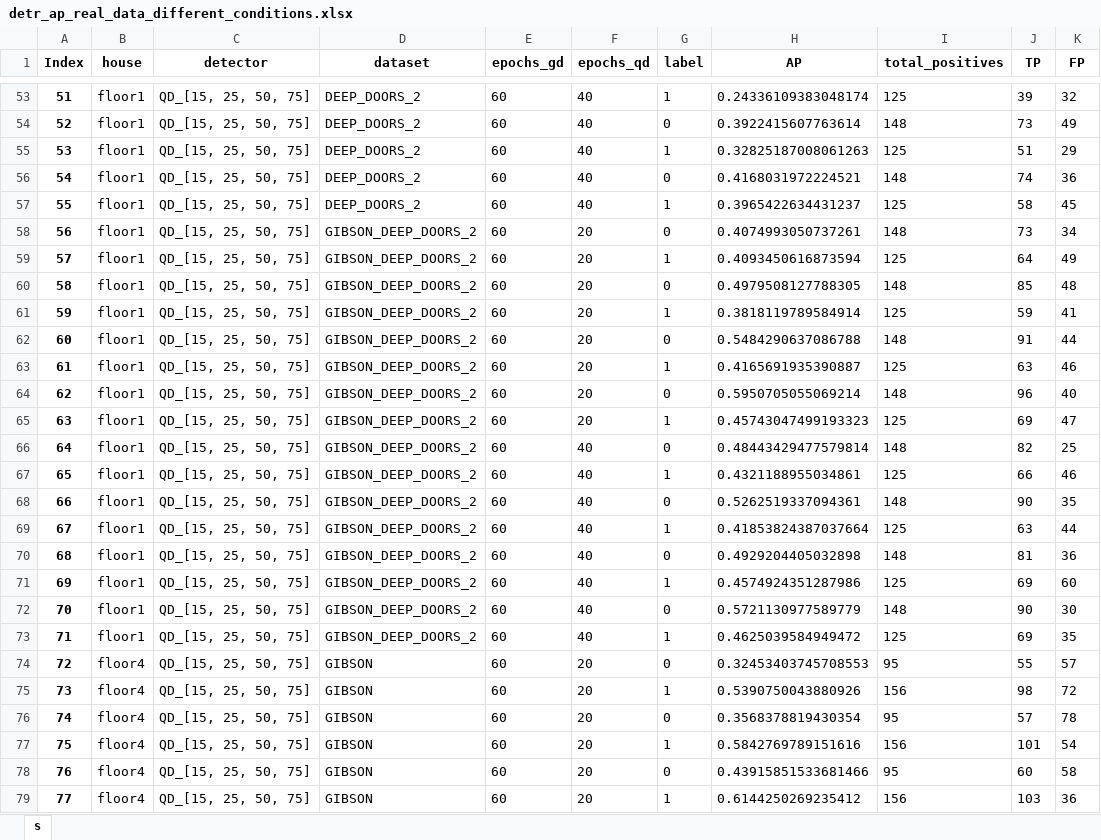
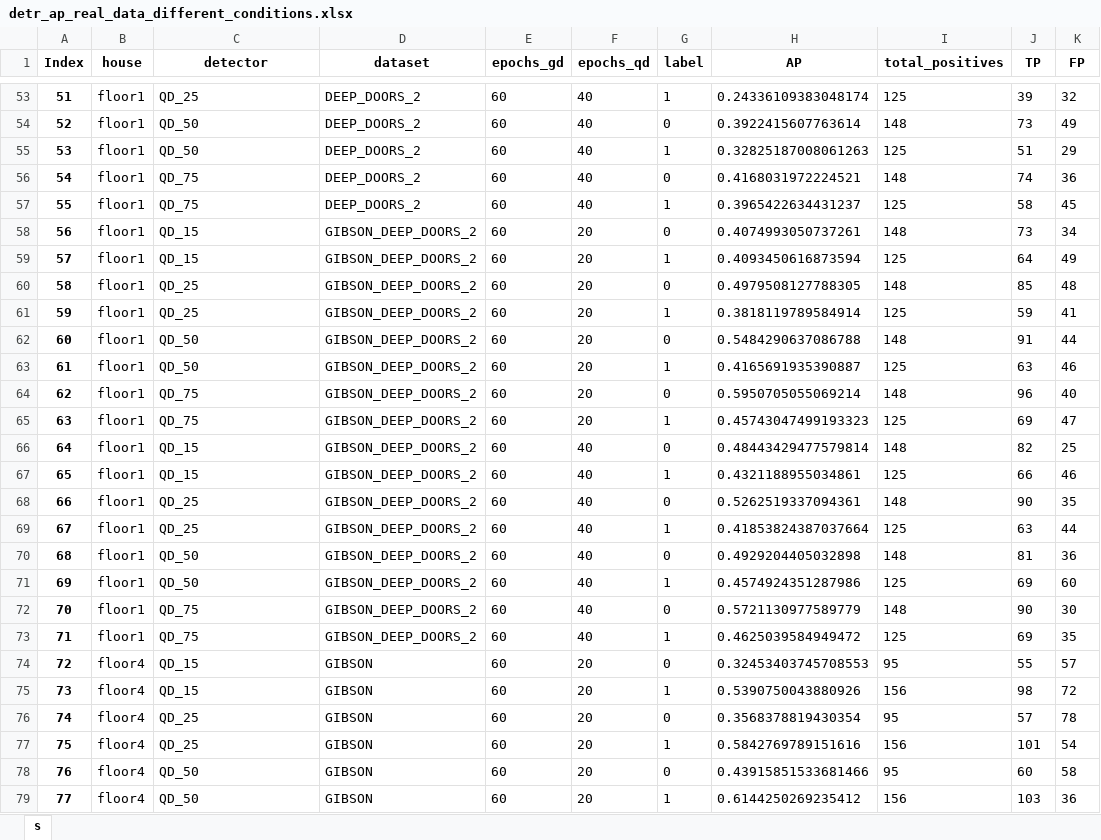
Before and after one commit to aislabunimi/door-detection-long-term, an Excel workbook: doors_detection_long_term/scripts/results/detr_ap_real_data_different_conditions.xlsx, sheet s, drawn as a sheet; only a part is shown, gaps mark what is left out; values as stored, in another font and other column widths than the file's, no borders; the diff covers the shown part only; the diff names each change by its address in the sheet, - before the commit and + after, or states it on an @@ line.

```diff
--- a/doors_detection_long_term/scripts/results/detr_ap_real_data_different_conditions.xlsx (sheet s)
+++ b/doors_detection_long_term/scripts/results/detr_ap_real_data_different_conditions.xlsx (sheet s)
-C53 (detector): QD_[15, 25, 50, 75]
+C53 (detector): QD_25
-C54:C55 (detector): QD_[15, 25, 50, 75]
+C54:C55 (detector): QD_50
-C56:C57 (detector): QD_[15, 25, 50, 75]
+C56:C57 (detector): QD_75
-C58:C59 (detector): QD_[15, 25, 50, 75]
+C58:C59 (detector): QD_15
-C60:C61 (detector): QD_[15, 25, 50, 75]
+C60:C61 (detector): QD_25
-C62:C63 (detector): QD_[15, 25, 50, 75]
+C62:C63 (detector): QD_50
-C64:C65 (detector): QD_[15, 25, 50, 75]
+C64:C65 (detector): QD_75
-C66:C67 (detector): QD_[15, 25, 50, 75]
+C66:C67 (detector): QD_15
-C68:C69 (detector): QD_[15, 25, 50, 75]
+C68:C69 (detector): QD_25
-C70:C71 (detector): QD_[15, 25, 50, 75]
+C70:C71 (detector): QD_50
-C72:C73 (detector): QD_[15, 25, 50, 75]
+C72:C73 (detector): QD_75
-C74:C75 (detector): QD_[15, 25, 50, 75]
+C74:C75 (detector): QD_15
-C76:C77 (detector): QD_[15, 25, 50, 75]
+C76:C77 (detector): QD_25
-C78:C79 (detector): QD_[15, 25, 50, 75]
+C78:C79 (detector): QD_50
```
Also changed, not shown: 69 edited cells elsewhere in this sheet, doors_detection_long_term/scripts/results/detr_complete_metrics_real_data_different_conditions.xlsx, 1 other file.
